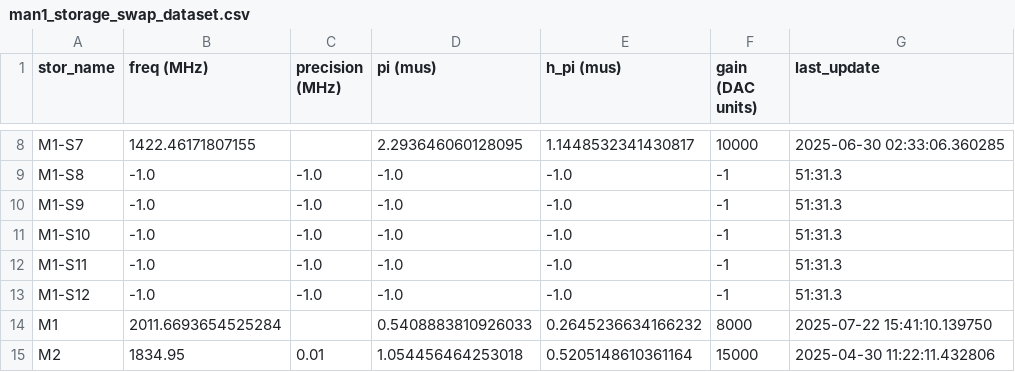
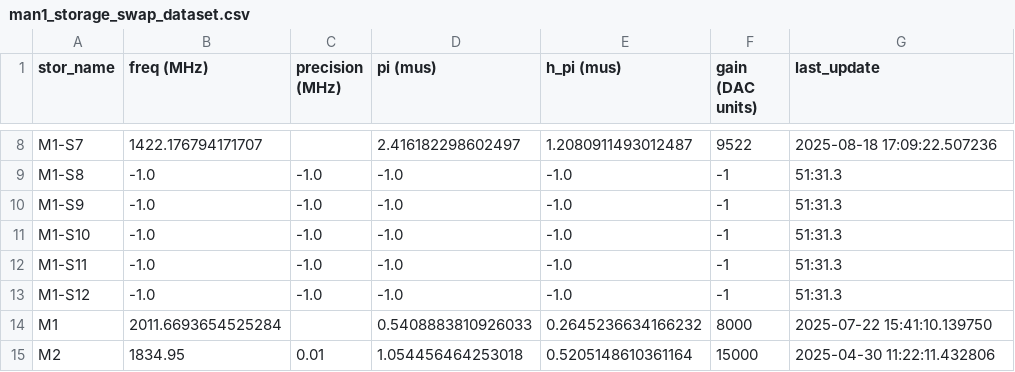
Before and after one commit to SchusterLab/multimode_expts, a CSV file: man1_storage_swap_dataset.csv, drawn as a sheet; only a part is shown, gaps mark what is left out; the diff covers the shown part only; the diff names each change by its address in the sheet, - before the commit and + after, or states it on an @@ line.

Commit message:
better plotting for chevron fitting, fix some hard coded low/high flux channels which are now wrong, fix wrong gain update in error amplification for flat top

```diff
--- a/man1_storage_swap_dataset.csv
+++ b/man1_storage_swap_dataset.csv
-B8 (freq (MHz)): 1422.46171807155
+B8 (freq (MHz)): 1422.176794171707
-D8 (pi (mus)): 2.293646060128095
+D8 (pi (mus)): 2.416182298602497
-E8 (h_pi (mus)): 1.1448532341430817
+E8 (h_pi (mus)): 1.2080911493012487
-F8 (gain (DAC units)): 10000
+F8 (gain (DAC units)): 9522
-G8 (last_update): 2025-06-30 02:33:06.360285
+G8 (last_update): 2025-08-18 17:09:22.507236
```
Also changed, not shown: 30 edited cells elsewhere in this file, 4 other files.
